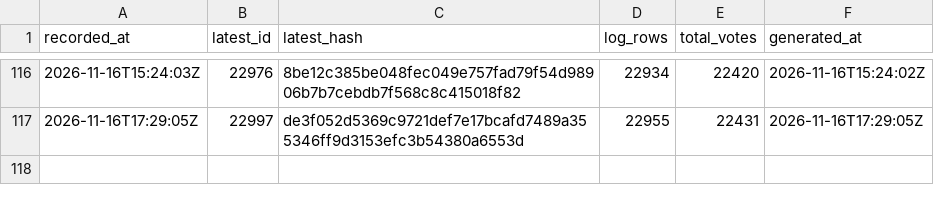
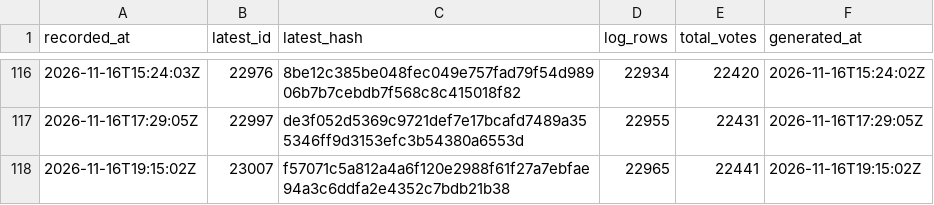
Before and after one commit to listastudentore-afk/lista-studentore-audit, a CSV file: heads.csv, drawn as a sheet; only a part is shown, gaps mark what is left out; the diff names each change by its address in the sheet, - before the commit and + after, or states it on an @@ line.

```diff
--- a/heads.csv
+++ b/heads.csv
+row 118: 2026-11-16T19:15:02Z | 23007 | f57071c5a812a4a6f120e2988f61f27a7ebfae94a3c6ddfa2e4352c7bdb21b38 | 22965 | 22441 | 2026-11-16T19:15:02Z
```
Also changed, not shown: tirana-heads.csv, 1 other file.
